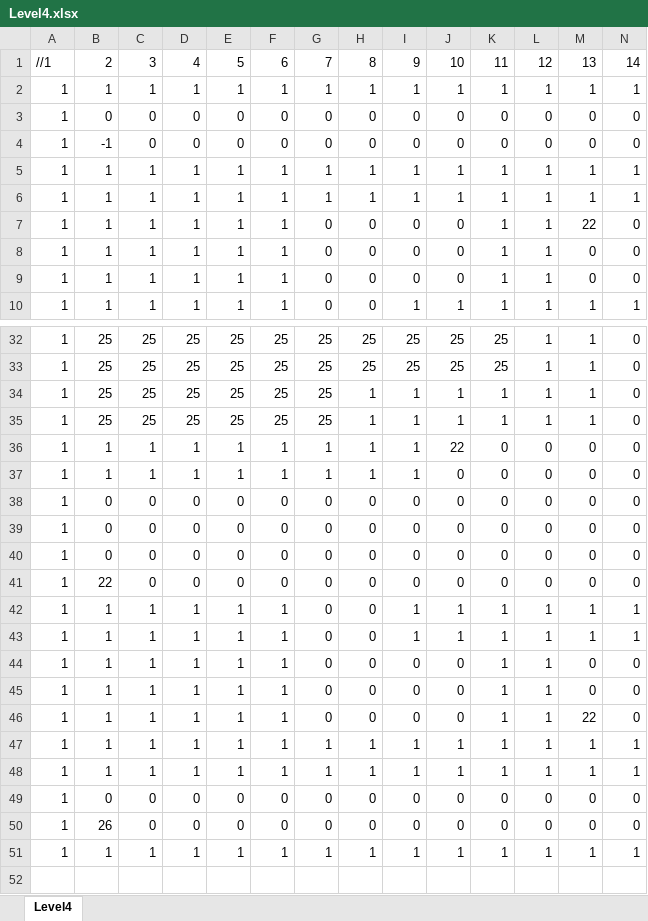
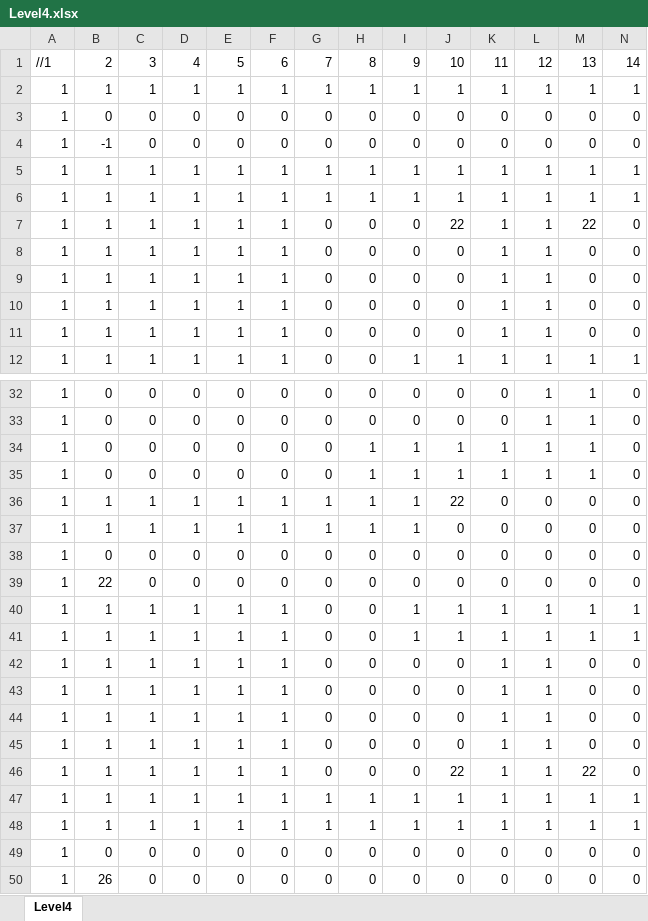
Before and after one commit to Pycorax/-SP3-Lone-Spectre, an Excel workbook: Base/TileMap/Formatting/Level4.xlsx, sheet Level4, drawn as a sheet; only a part is shown, gaps mark what is left out; the shorter side is filled out with more unchanged rows; values as stored, in another font and other column widths than the file's, no cell formats; removed rows and columns are numbered as before the commit, all else as after; rows hold the shown columns only; the diff covers the shown part only; the diff names each change by its address in the sheet, - before the commit and + after, or states it on an @@ line.

```diff
--- a/Base/TileMap/Formatting/Level4.xlsx (sheet Level4)
+++ b/Base/TileMap/Formatting/Level4.xlsx (sheet Level4)
-J7: 0
+J7: 22
+row 8: 1 | 1 | 1 | 1 | 1 | 1 | 0 | 0 | 0 | 0 | 1 | 1 | 0 | 0
+row 9: 1 | 1 | 1 | 1 | 1 | 1 | 0 | 0 | 0 | 0 | 1 | 1 | 0 | 0
-B32:B35: 25
+B32:B35: 0
-C32:C35: 25
+C32:C35: 0
-D32:D35: 25
+D32:D35: 0
-E32:E35: 25
+E32:E35: 0
-F32:F35: 25
+F32:F35: 0
-G32:G35: 25
+G32:G35: 0
-H32:H33: 25
+H32:H33: 0
-I32:I33: 25
+I32:I33: 0
-J32:J33: 25
+J32:J33: 0
-K32:K33: 25
+K32:K33: 0
-row 39: 1 | 0 | 0 | 0 | 0 | 0 | 0 | 0 | 0 | 0 | 0 | 0 | 0 | 0
-row 40: 1 | 0 | 0 | 0 | 0 | 0 | 0 | 0 | 0 | 0 | 0 | 0 | 0 | 0
+row 44: 1 | 1 | 1 | 1 | 1 | 1 | 0 | 0 | 0 | 0 | 1 | 1 | 0 | 0
+row 45: 1 | 1 | 1 | 1 | 1 | 1 | 0 | 0 | 0 | 0 | 1 | 1 | 0 | 0
-J46: 0
+J46: 22
```
Also changed, not shown: 2 removed rows and 71 edited cells elsewhere in this sheet, cell formats, 3 other files.
